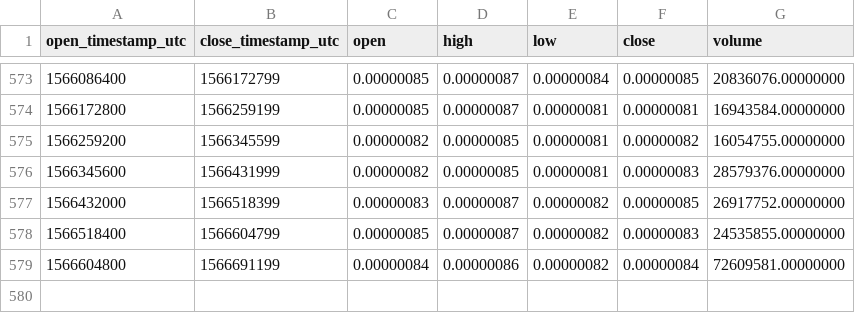
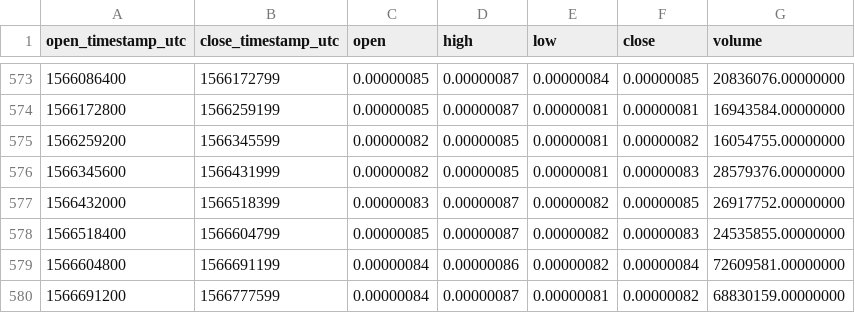
Before and after one commit to cryptobigbro/binance-IOSTBTC, a CSV file: binance-IOSTBTC-1d.csv, drawn as a sheet; only a part is shown, gaps mark what is left out.

Commit message:
Update OHLCV data.

```diff
--- a/binance-IOSTBTC-1d.csv
+++ b/binance-IOSTBTC-1d.csv
@@ -579 +579,2 @@ open_timestamp_utc,close_timestamp_utc,open,high,low,close,volume
 1566604800,1566691199,0.00000084,0.00000086,0.00000082,0.00000084,72609581.00000000
+1566691200,1566777599,0.00000084,0.00000087,0.00000081,0.00000082,68830159.00000000
```
Also changed, not shown: 1 other file.
